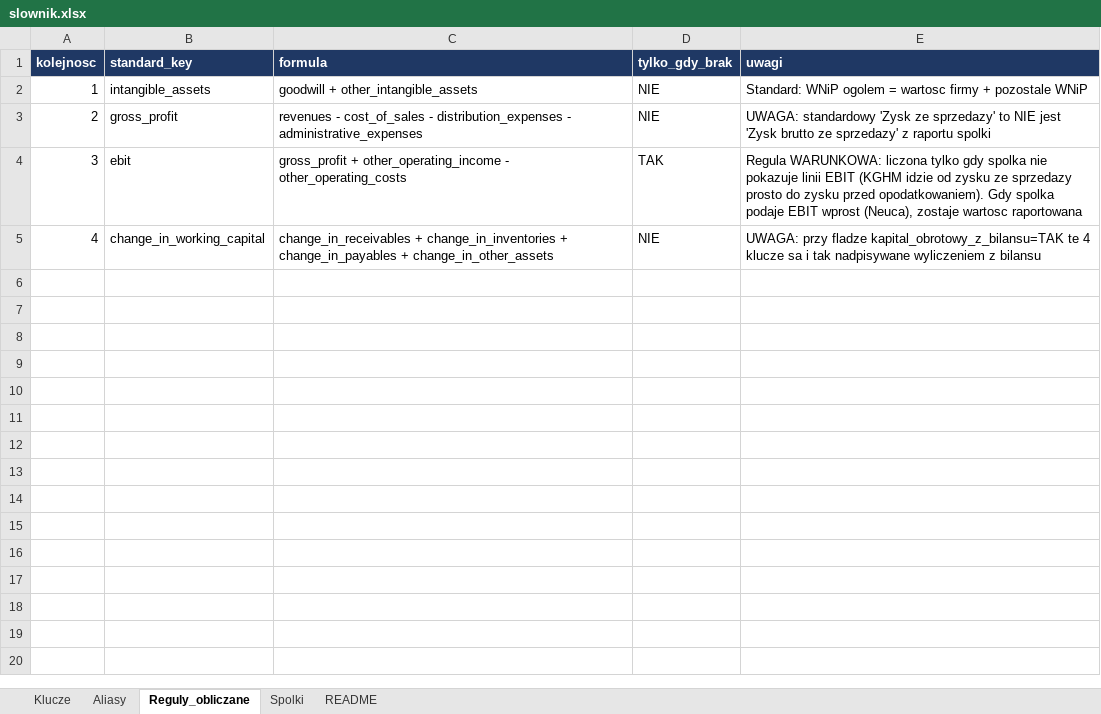
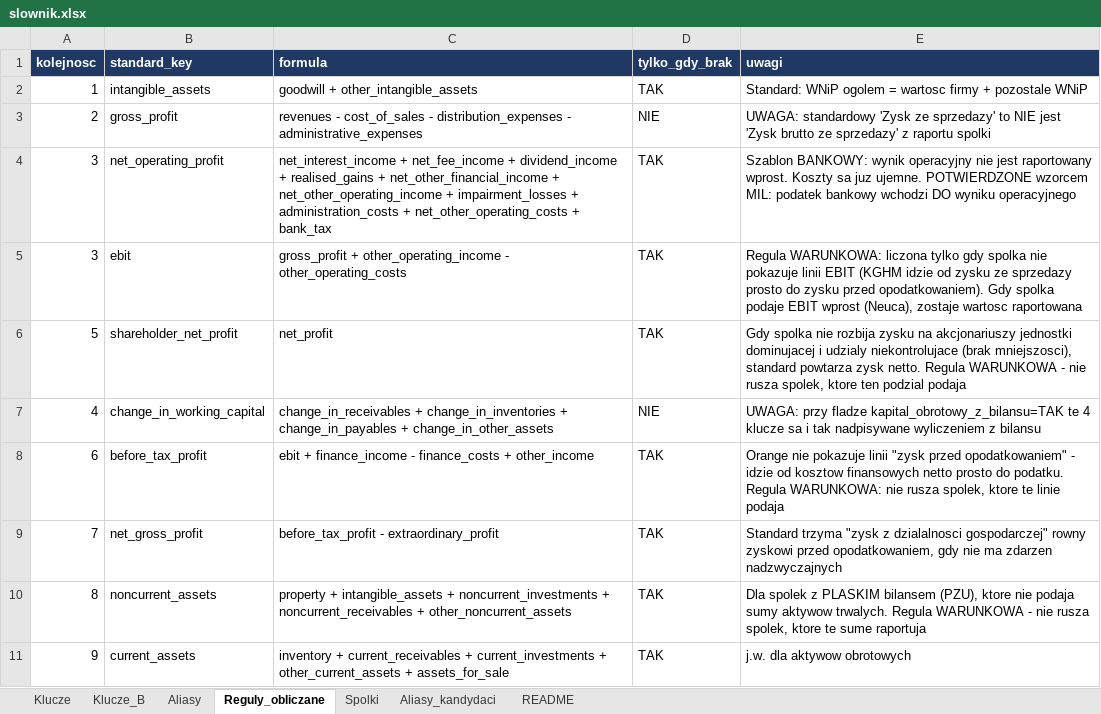
Before and after one commit to maciejkfrankowski/testowo, an Excel workbook: slownik.xlsx, sheet Reguly_obliczane, drawn as a sheet; values as stored, in another font and other column widths than the file's, no borders; the diff names each change by its address in the sheet, - before the commit and + after, or states it on an @@ line.

Commit message:
38spolekjakobaza

```diff
--- a/slownik.xlsx (sheet Reguly_obliczane)
+++ b/slownik.xlsx (sheet Reguly_obliczane)
+sheet tab: Klucze_B
+sheet tab: Aliasy_kandydaci
-D2 (tylko_gdy_brak): NIE
+D2 (tylko_gdy_brak): TAK
+row 4: 3 | net_operating_profit | net_interest_income + net_fee_income + dividend_income + realised_gains + net_other_financial_income + net_other_operating_income + impairment_losses + administration_costs + net_other_operating_costs + bank_tax | TAK | Szablon BANKOWY: wynik operacyjny nie jest raportowany wprost. Koszty sa juz ujemne. POTWIERDZONE wzorcem MIL: podatek bankowy wchodzi DO wyniku operacyjnego
+row 6: 5 | shareholder_net_profit | net_profit | TAK | Gdy spolka nie rozbija zysku na akcjonariuszy jednostki dominujacej i udzialy niekontrolujace (brak mniejszosci), standard powtarza zysk netto. Regula WARUNKOWA - nie rusza spolek, ktore ten podzial podaja
+row 8: 6 | before_tax_profit | ebit + finance_income - finance_costs + other_income | TAK | Orange nie pokazuje linii "zysk przed opodatkowaniem" - idzie od kosztow finansowych netto prosto do podatku. Regula WARUNKOWA: nie rusza spolek, ktore te linie podaja
+row 9: 7 | net_gross_profit | before_tax_profit - extraordinary_profit | TAK | Standard trzyma "zysk z dzialalnosci gospodarczej" rowny zyskowi przed opodatkowaniem, gdy nie ma zdarzen nadzwyczajnych
+row 10: 8 | noncurrent_assets | property + intangible_assets + noncurrent_investments + noncurrent_receivables + other_noncurrent_assets | TAK | Dla spolek z PLASKIM bilansem (PZU), ktore nie podaja sumy aktywow trwalych. Regula WARUNKOWA - nie rusza spolek, ktore te sume raportuja
+row 11: 9 | current_assets | inventory + current_receivables + current_investments + other_current_assets + assets_for_sale | TAK | j.w. dla aktywow obrotowych
```
Also changed, not shown: sheet Aliasy, sheet Spolki, sheet Klucze, 22 other files.
